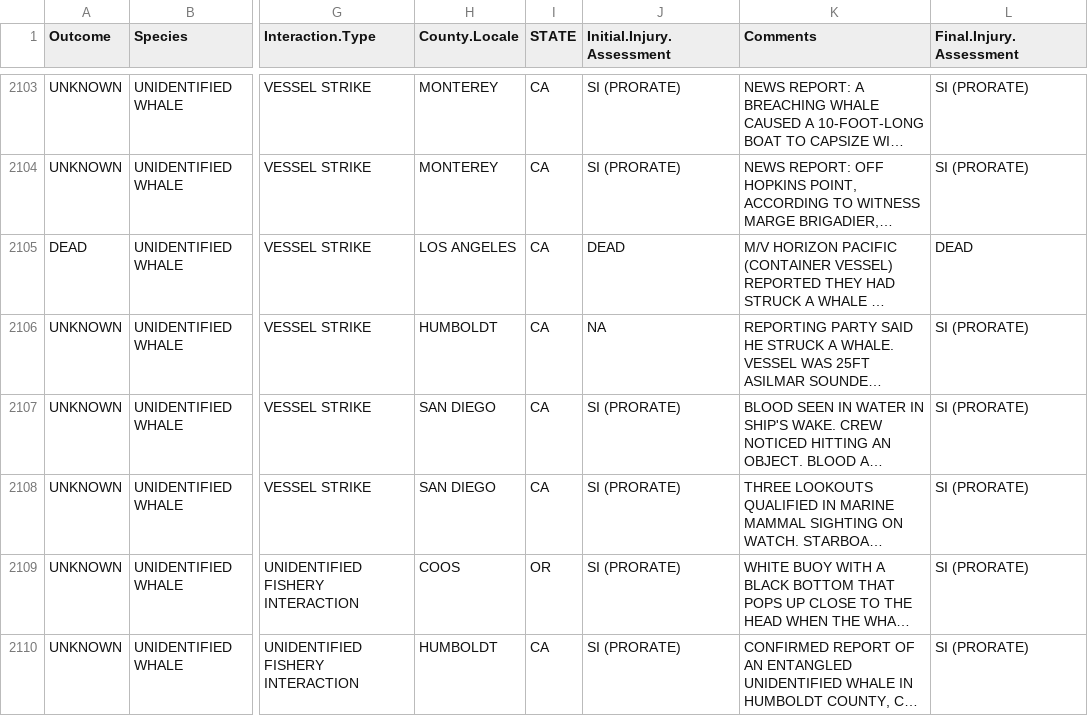
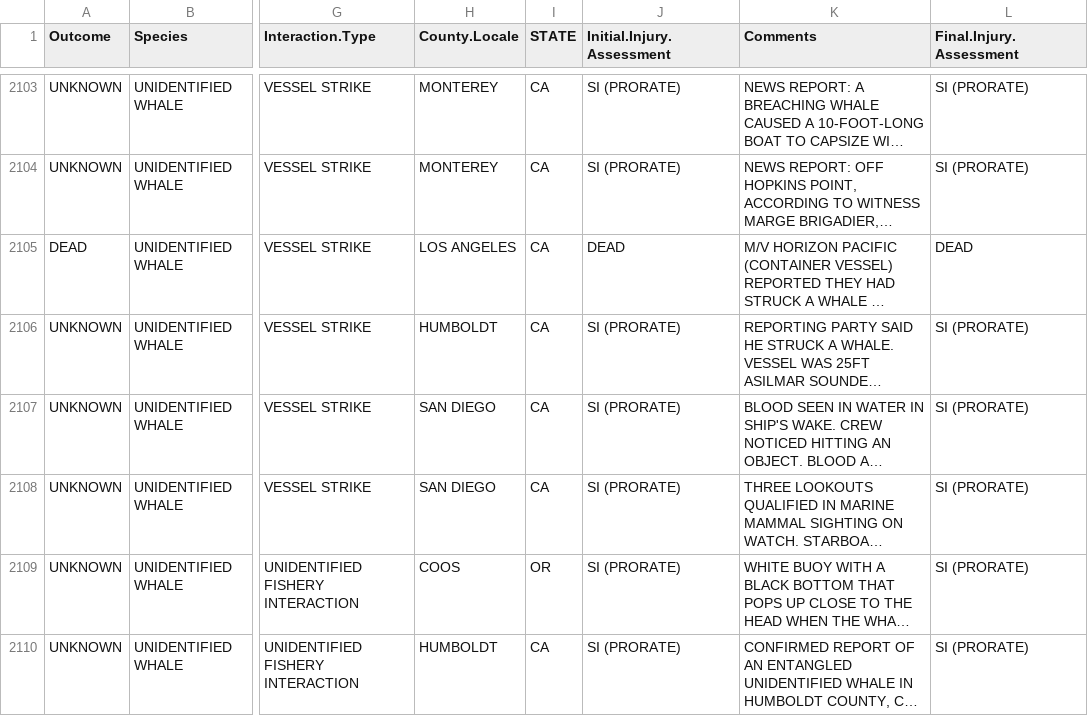
Before and after one commit to JimCarretta/MSI-data, a CSV file: 2018_2022_5yr_MSI.csv, drawn as a sheet; only a part is shown, gaps mark what is left out; long unchanged cells end in …; the diff names each change by its address in the sheet, - before the commit and + after, or states it on an @@ line.

```diff
--- a/2018_2022_5yr_MSI.csv
+++ b/2018_2022_5yr_MSI.csv
-J2106 (Initial.Injury.Assessment): NA
+J2106 (Initial.Injury.Assessment): SI (PRORATE)
```
Also changed, not shown: 1 other file.
